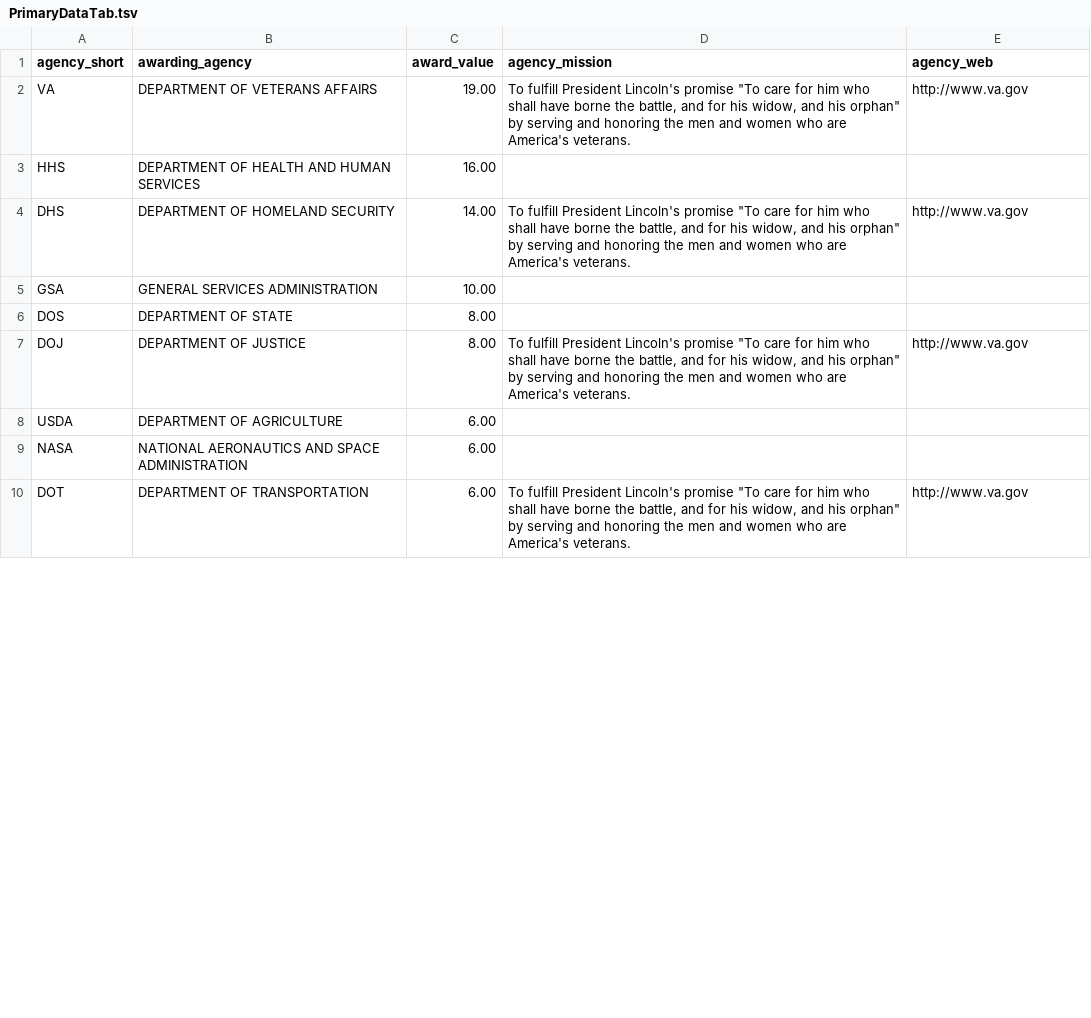
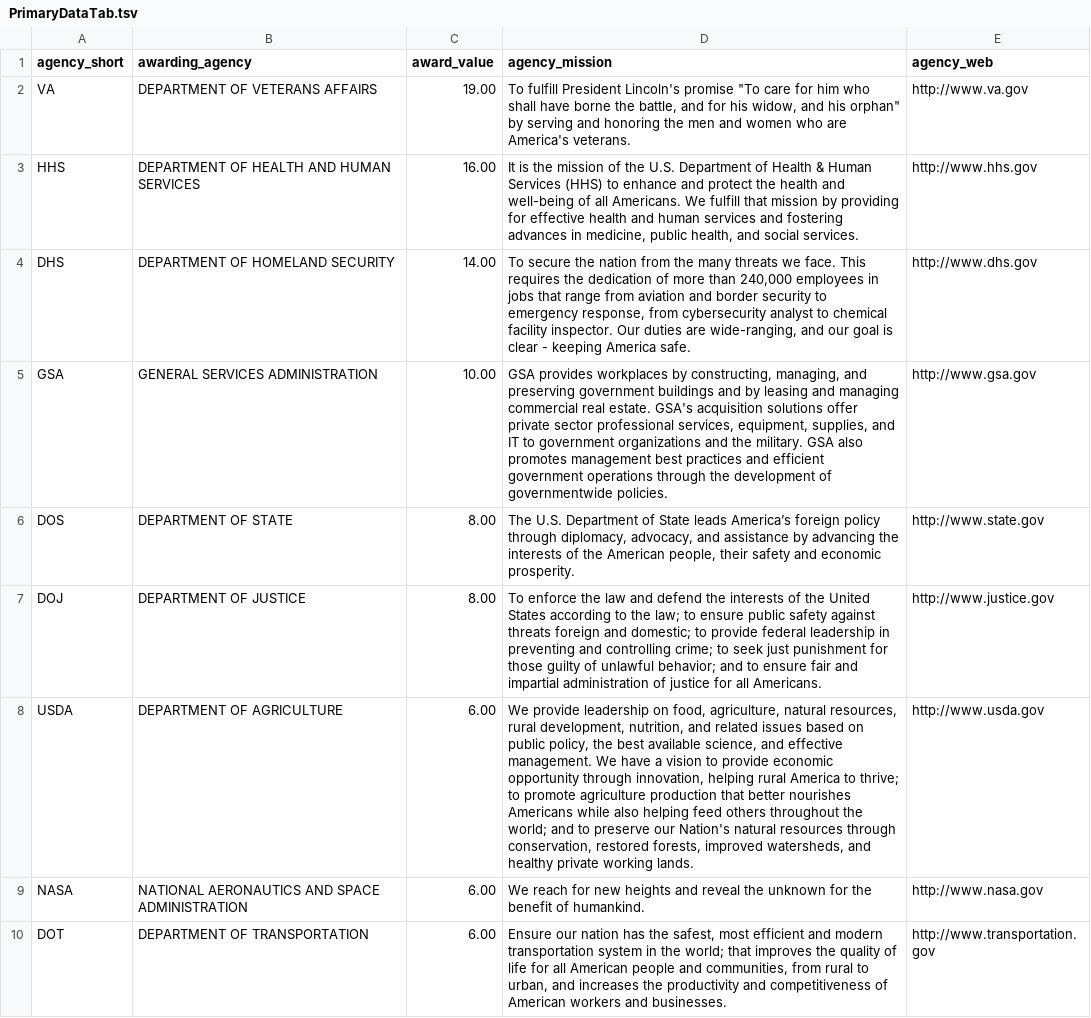
Before and after one commit to Stevepiquito/testD3, a TSV file: PrimaryDataTab.tsv, drawn as a sheet; only a part is shown; the diff covers the shown part only; the diff names each change by its address in the sheet, - before the commit and + after, or states it on an @@ line.

```diff
--- a/PrimaryDataTab.tsv
+++ b/PrimaryDataTab.tsv
-D3 (agency_mission): (empty)
+D3 (agency_mission): It is the mission of the U.S. Department of Health & Human Services (HHS) to enhance and protect the health and well-being of all Americans. We fulfill that mission by providing for effective health and human services and fostering advances in medicine, public health, and social services.
-E3 (agency_web): (empty)
+E3 (agency_web): http://www.hhs.gov
-D4 (agency_mission): To fulfill President Lincoln's promise "To care for him who shall have borne the battle, and for his widow, and his orphan" by serving and honoring the men and women who are America's veterans.
+D4 (agency_mission): To secure the nation from the many threats we face. This requires the dedication of more than 240,000 employees in jobs that range from aviation and border security to emergency response, from cybersecurity analyst to chemical facility inspector. Our duties are wide-ranging, and our goal is clear - keeping America safe.
-E4 (agency_web): http://www.va.gov
+E4 (agency_web): http://www.dhs.gov
-D5 (agency_mission): (empty)
+D5 (agency_mission): GSA provides workplaces by constructing, managing, and preserving government buildings and by leasing and managing commercial real estate. GSA's acquisition solutions offer private sector professional services, equipment, supplies, and IT to government organizations and the military. GSA also promotes management best practices and efficient government operations through the development of governmentwide policies.
-E5 (agency_web): (empty)
+E5 (agency_web): http://www.gsa.gov
-D6 (agency_mission): (empty)
+D6 (agency_mission): The U.S. Department of State leads America’s foreign policy through diplomacy, advocacy, and assistance by advancing the interests of the American people, their safety and economic prosperity.
-E6 (agency_web): (empty)
+E6 (agency_web): http://www.state.gov
-D7 (agency_mission): To fulfill President Lincoln's promise "To care for him who shall have borne the battle, and for his widow, and his orphan" by serving and honoring the men and women who are America's veterans.
+D7 (agency_mission): To enforce the law and defend the interests of the United States according to the law; to ensure public safety against threats foreign and domestic; to provide federal leadership in preventing and controlling crime; to seek just punishment for those guilty of unlawful behavior; and to ensure fair and impartial administration of justice for all Americans.
-E7 (agency_web): http://www.va.gov
+E7 (agency_web): http://www.justice.gov
-D8 (agency_mission): (empty)
+D8 (agency_mission): We provide leadership on food, agriculture, natural resources, rural development, nutrition, and related issues based on public policy, the best available science, and effective management. We have a vision to provide economic opportunity through innovation, helping rural America to thrive; to promote agriculture production that better nourishes Americans while also helping feed others throughout the world; and to preserve our Nation's natural resources through conservation, restored forests, improved watersheds, and healthy private working lands.
-E8 (agency_web): (empty)
+E8 (agency_web): http://www.usda.gov
-D9 (agency_mission): (empty)
+D9 (agency_mission): We reach for new heights and reveal the unknown for the benefit of humankind.
-E9 (agency_web): (empty)
+E9 (agency_web): http://www.nasa.gov
-D10 (agency_mission): To fulfill President Lincoln's promise "To care for him who shall have borne the battle, and for his widow, and his orphan" by serving and honoring the men and women who are America's veterans.
+D10 (agency_mission): Ensure our nation has the safest, most efficient and modern transportation system in the world; that improves the quality of life for all American people and communities, from rural to urban, and increases the productivity and competitiveness of American workers and businesses.
-E10 (agency_web): http://www.va.gov
+E10 (agency_web): http://www.transportation.gov
```
Also changed, not shown: 14 edited cells elsewhere in this file, 1 other file.
